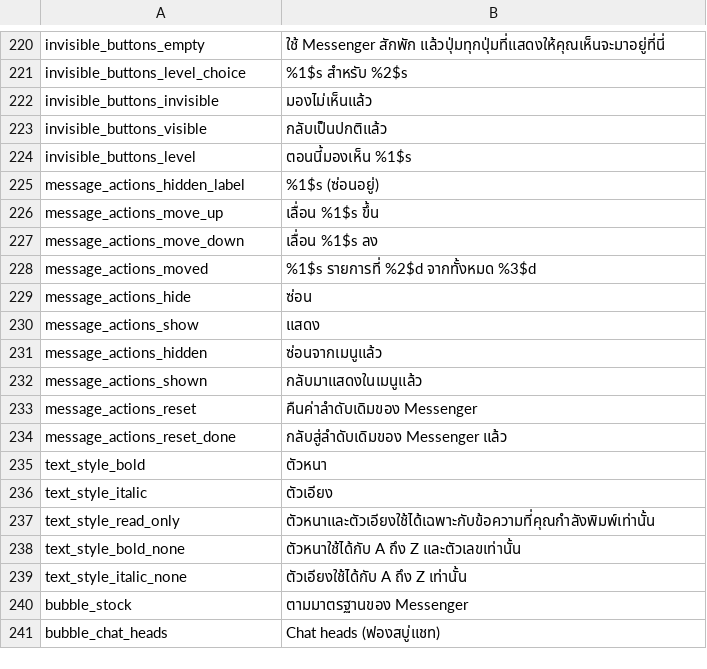
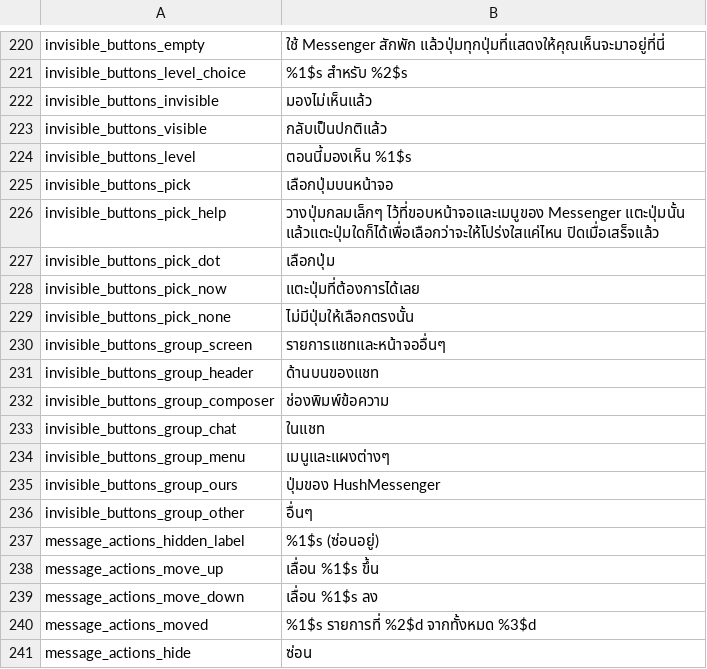
Before and after one commit to SysAdminDoc/HushMessenger, a TSV file: extensions/messenger/src/main/l10n/th.tsv, drawn as a sheet; only a part is shown, gaps mark what is left out; the shorter side is filled out with more unchanged rows.

Commit message:
feat(invisible-buttons): pick a button by tapping it on screen and group the list by where it was seen
The reporter asked for a floating pick button and for the long list to be
split by screen. Each listed name now keeps the place it was first seen
(chat list or other screen, a chat's top bar, its message box, among its
messages, a menu, or one of ours), using the chat's tallest list less the
padding Translucent chat bars adds. A new sub-switch puts a dot on every
Messenger window tall enough; tapping it then any button opens that
button's levels in place.

Refs #191

```diff
--- a/extensions/messenger/src/main/l10n/th.tsv
+++ b/extensions/messenger/src/main/l10n/th.tsv
@@ -224,2 +224,14 @@ invisible_buttons_visible	กลับเป็นปกติแล้ว
 invisible_buttons_level	ตอนนี้มองเห็น %1$s
+invisible_buttons_pick	เลือกปุ่มบนหน้าจอ
+invisible_buttons_pick_help	วางปุ่มกลมเล็กๆ ไว้ที่ขอบหน้าจอและเมนูของ Messenger แตะปุ่มนั้น แล้วแตะปุ่มใดก็ได้เพื่อเลือกว่าจะให้โปร่งใสแค่ไหน ปิดเมื่อเสร็จแล้ว
+invisible_buttons_pick_dot	เลือกปุ่ม
+invisible_buttons_pick_now	แตะปุ่มที่ต้องการได้เลย
+invisible_buttons_pick_none	ไม่มีปุ่มให้เลือกตรงนั้น
+invisible_buttons_group_screen	รายการแชทและหน้าจออื่นๆ
+invisible_buttons_group_header	ด้านบนของแชท
+invisible_buttons_group_composer	ช่องพิมพ์ข้อความ
+invisible_buttons_group_chat	ในแชท
+invisible_buttons_group_menu	เมนูและแผงต่างๆ
+invisible_buttons_group_ours	ปุ่มของ HushMessenger
+invisible_buttons_group_other	อื่นๆ
 message_actions_hidden_label	%1$s (ซ่อนอยู่)
```
Also changed, not shown: extensions/messenger/src/main/l10n/bg.tsv, extensions/messenger/src/main/l10n/es.tsv, 13 other files.
